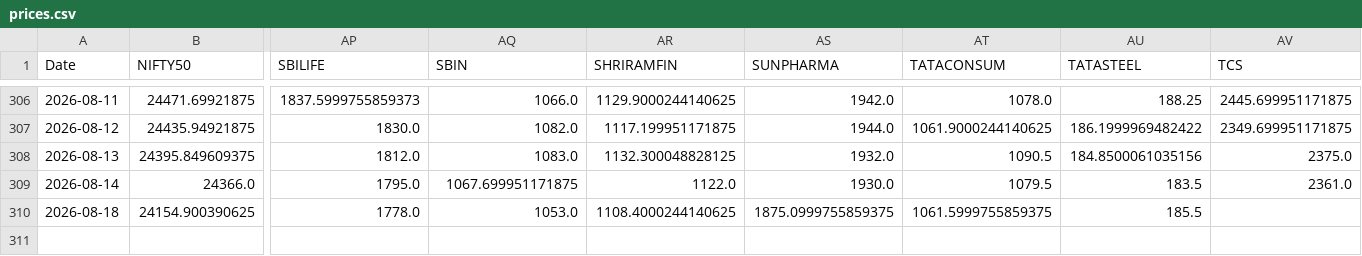
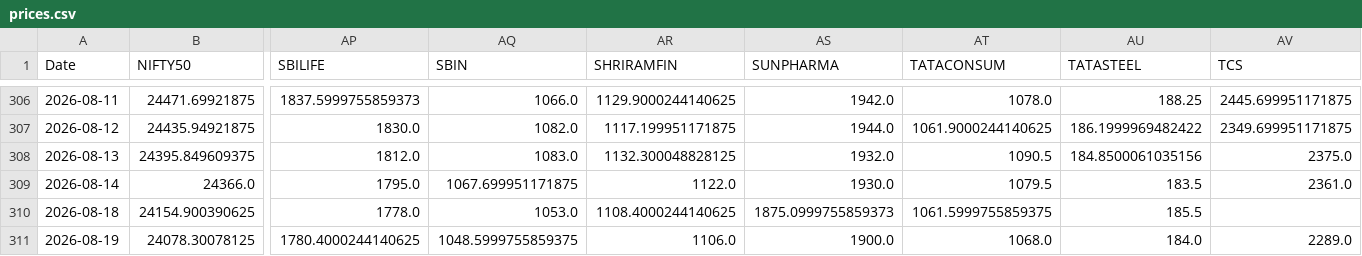
Before and after one commit to varshu22/relative-rotational-graph, a CSV file: prices.csv, drawn as a sheet; only a part is shown, gaps mark what is left out; rows hold the shown columns only; the diff names each change by its address in the sheet, - before the commit and + after, or states it on an @@ line.

```diff
--- a/prices.csv
+++ b/prices.csv
-AS310 (SUNPHARMA): 1875.0999755859375
+AS310 (SUNPHARMA): 1875.0999755859373
+row 311: 2026-08-19 | 24078.30078125 | 1780.4000244140625 | 1048.5999755859375 | 1106.0 | 1900.0 | 1068.0 | 184.0 | 2289.0
```
Also changed, not shown: 1 other file.
